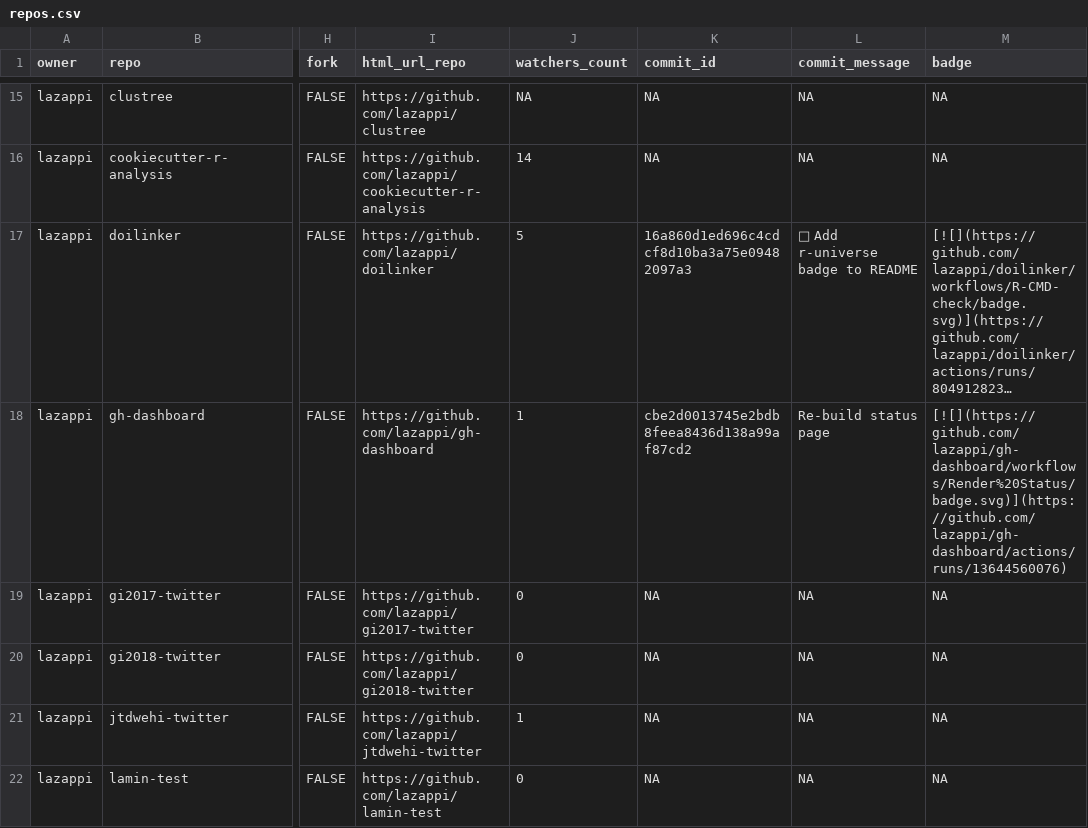
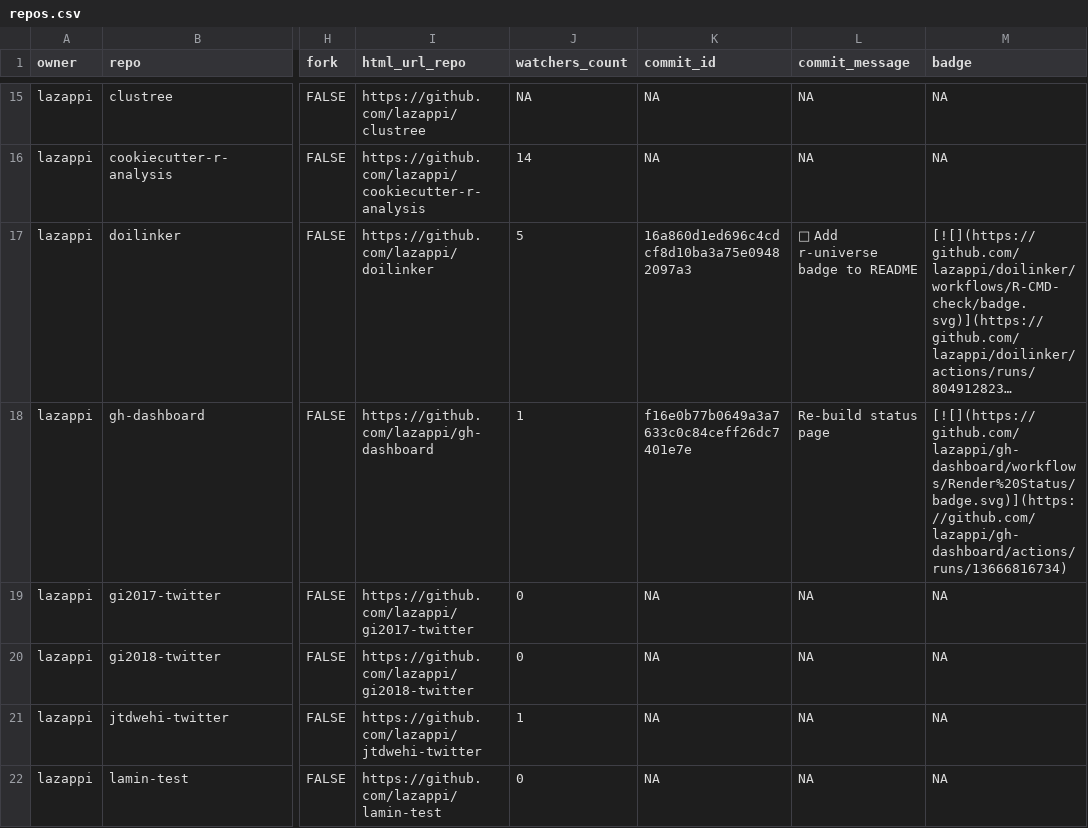
Before and after one commit to lazappi/gh-dashboard, a CSV file: repos.csv, drawn as a sheet; only a part is shown, gaps mark what is left out; long unchanged cells end in …; the diff covers the shown part only; the diff names each change by its address in the sheet, - before the commit and + after, or states it on an @@ line.

```diff
--- a/repos.csv
+++ b/repos.csv
-K18 (commit_id): cbe2d0013745e2bdb8feea8436d138a99af87cd2
+K18 (commit_id): f16e0b77b0649a3a7633c0c84ceff26dc7401e7e
-M18 (badge): [![](https://github.com/lazappi/gh-dashboard/workflows/Render%20Status/badge.svg)](https://github.com/lazappi/gh-dashboard/actions/runs/13644560076)
+M18 (badge): [![](https://github.com/lazappi/gh-dashboard/workflows/Render%20Status/badge.svg)](https://github.com/lazappi/gh-dashboard/actions/runs/13666816734)
```
Also changed, not shown: 9 edited cells elsewhere in this file, 1 other file.
